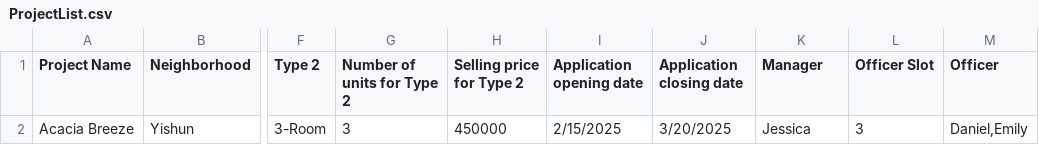
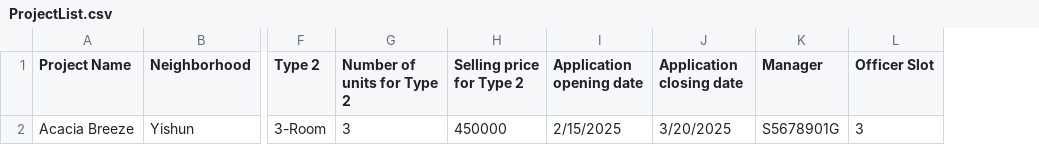
Before and after one commit to R3izorr/SC2002-GRP5, a CSV file: data/ProjectList.csv, drawn as a sheet; only a part is shown, gaps mark what is left out; the diff names each change by its address in the sheet, - before the commit and + after, or states it on an @@ line.

```diff
--- a/data/ProjectList.csv
+++ b/data/ProjectList.csv
-column M (Officer), row 2: Daniel,Emily
-K2 (Manager): Jessica
+K2 (Manager): S5678901G
```
Also changed, not shown: 46 other files.
